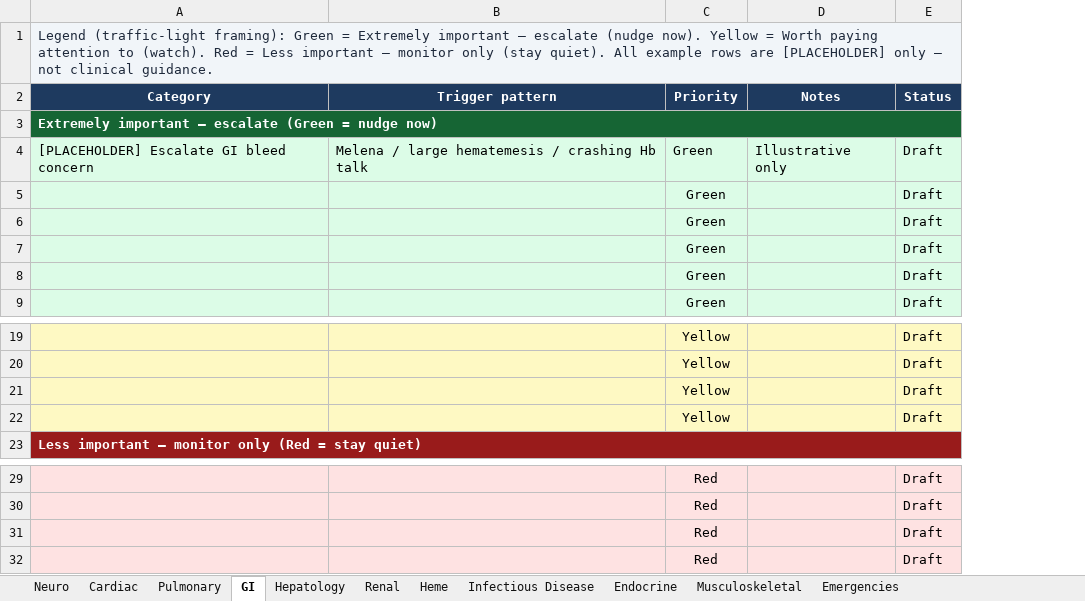
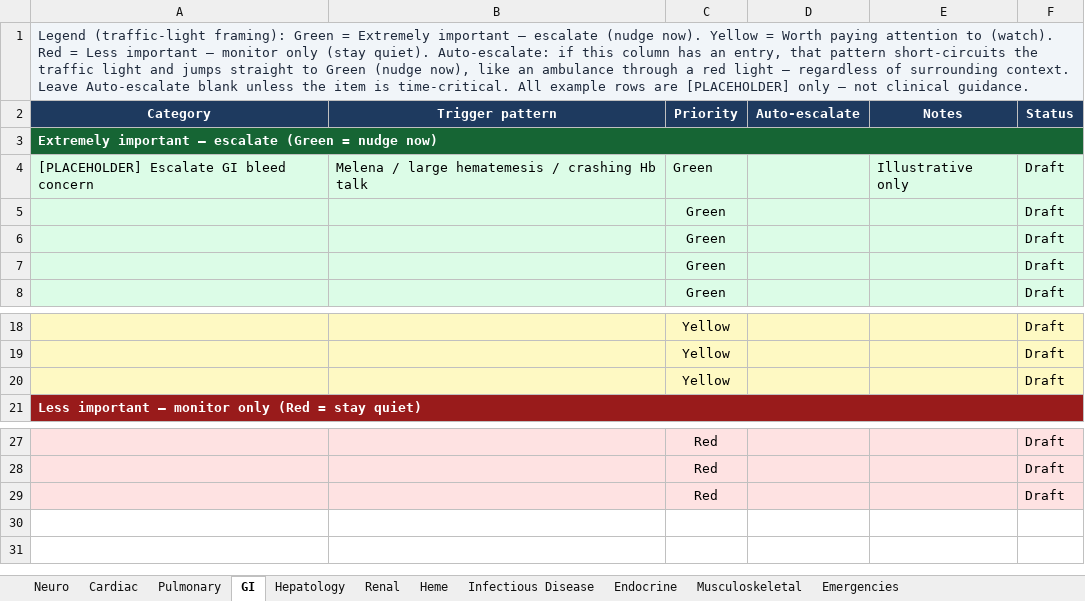
Before and after one commit to senrealinvestment/cognitive-companion, an Excel workbook: docs/architecture/nudge-category-vocabulary.xlsx, sheet GI, drawn as a sheet; only a part is shown, gaps mark what is left out; values as stored, in another font and other column widths than the file's, no borders; removed rows and columns are numbered as before the commit, all else as after; the diff names each change by its address in the sheet, - before the commit and + after, or states it on an @@ line.

Commit message:
docs: add Auto-escalate column to nudge vocabulary workbook
Short-circuit column after Priority; blank by default with placeholder
examples (tension pneumothorax, MH, airway obstruction). Legend notes
that Auto-escalate jumps straight to Green.

```diff
--- a/docs/architecture/nudge-category-vocabulary.xlsx (sheet GI)
+++ b/docs/architecture/nudge-category-vocabulary.xlsx (sheet GI)
+column D (Auto-escalate), empty
-A1 (Category): …(stay quiet). All example…
+A1 (Category): …(stay quiet). Auto-escalate: if this column has an entry, that pattern short-circuits the traffic light and jumps straight to Green (nudge now), like an ambulance through a red light — regardless of surrounding context. Leave Auto-escalate blank unless the item is time-critical. All example…
-row 5:  |  | Green |  | Draft
-row 22:  |  | Yellow |  | Draft
-row 32:  |  | Red |  | Draft
```
Also changed, not shown: sheet Emergencies, sheet Pulmonary, sheet Hepatology, sheet Heme, sheet Musculoskeletal, sheet Renal, 4 more sheets.
